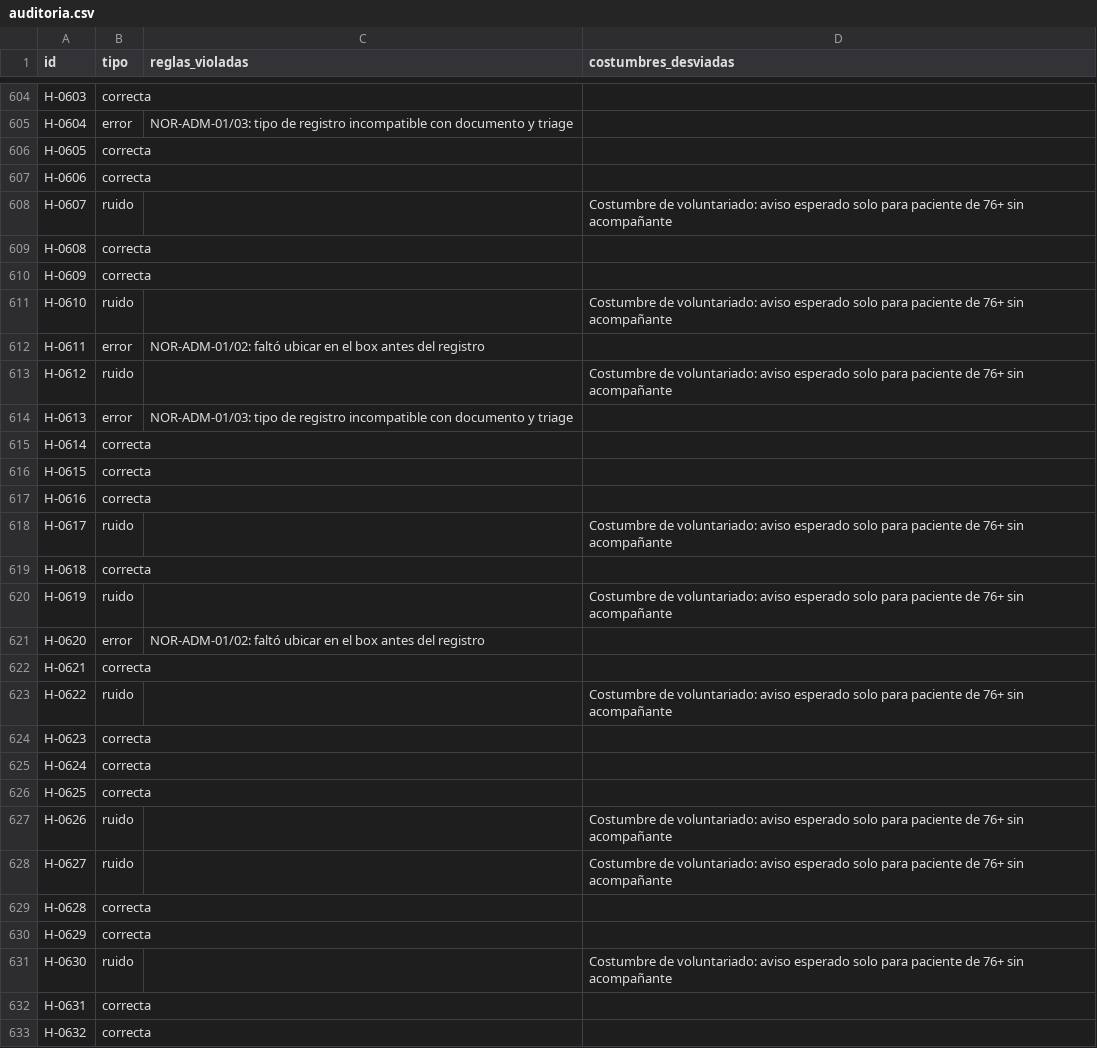
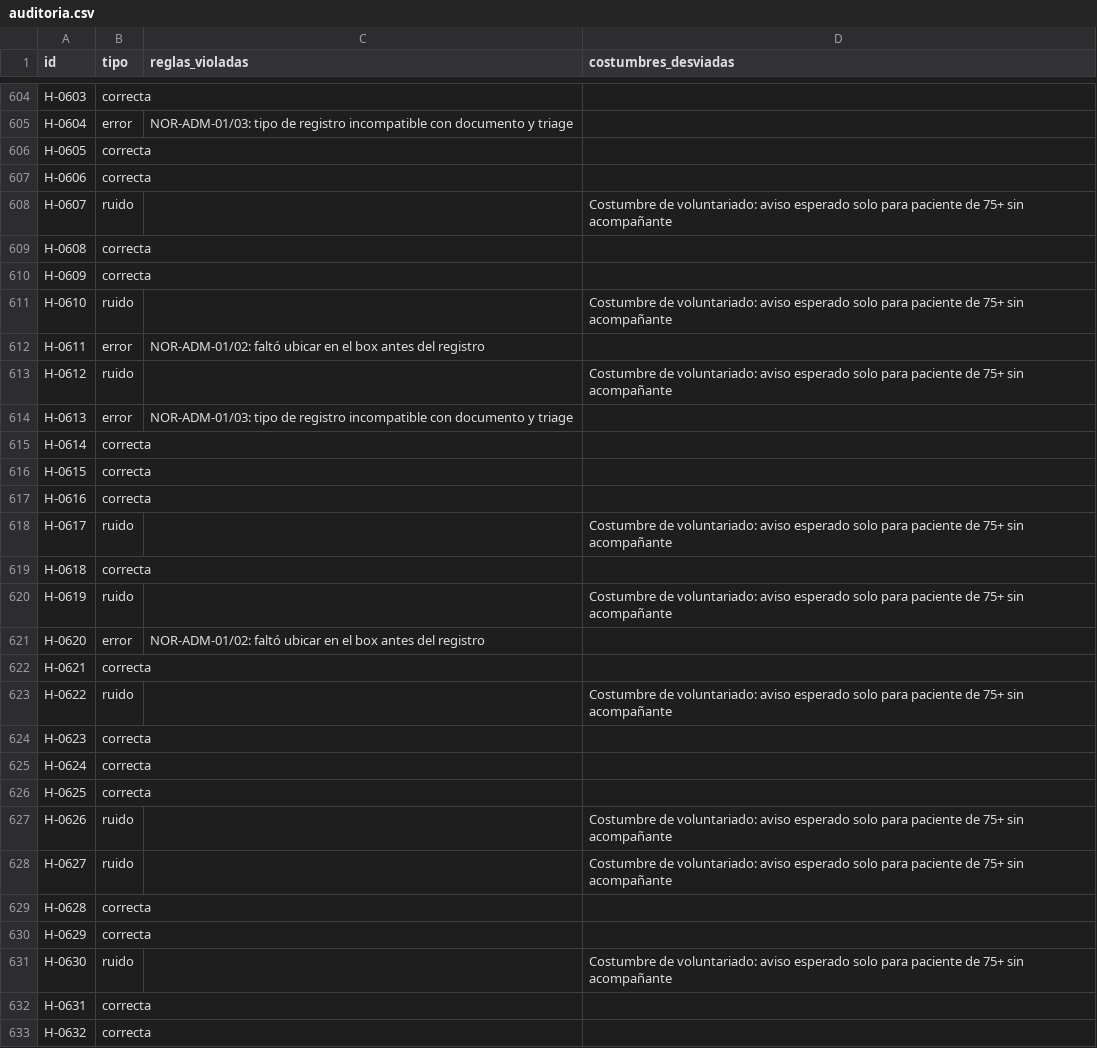
Before and after one commit to Juanlu1/IaGenerativa, a CSV file: missions/TPFinal/curado/auditoria.csv, drawn as a sheet; only a part is shown, gaps mark what is left out; the diff covers the shown part only.

```diff
--- a/missions/TPFinal/curado/auditoria.csv
+++ b/missions/TPFinal/curado/auditoria.csv
@@ -607,8 +607,8 @@ H-0605,correcta,,
 H-0606,correcta,,
-H-0607,ruido,,Costumbre de voluntariado: aviso esperado solo para paciente de 76+ sin acompañante
+H-0607,ruido,,Costumbre de voluntariado: aviso esperado solo para paciente de 75+ sin acompañante
 H-0608,correcta,,
 H-0609,correcta,,
-H-0610,ruido,,Costumbre de voluntariado: aviso esperado solo para paciente de 76+ sin acompañante
+H-0610,ruido,,Costumbre de voluntariado: aviso esperado solo para paciente de 75+ sin acompañante
 H-0611,error,NOR-ADM-01/02: faltó ubicar en el box antes del registro,
-H-0612,ruido,,Costumbre de voluntariado: aviso esperado solo para paciente de 76+ sin acompañante
+H-0612,ruido,,Costumbre de voluntariado: aviso esperado solo para paciente de 75+ sin acompañante
 H-0613,error,NOR-ADM-01/03: tipo de registro incompatible con documento y triage,
@@ -617,8 +617,8 @@ H-0615,correcta,,
 H-0616,correcta,,
-H-0617,ruido,,Costumbre de voluntariado: aviso esperado solo para paciente de 76+ sin acompañante
+H-0617,ruido,,Costumbre de voluntariado: aviso esperado solo para paciente de 75+ sin acompañante
 H-0618,correcta,,
-H-0619,ruido,,Costumbre de voluntariado: aviso esperado solo para paciente de 76+ sin acompañante
+H-0619,ruido,,Costumbre de voluntariado: aviso esperado solo para paciente de 75+ sin acompañante
 H-0620,error,NOR-ADM-01/02: faltó ubicar en el box antes del registro,
 H-0621,correcta,,
-H-0622,ruido,,Costumbre de voluntariado: aviso esperado solo para paciente de 76+ sin acompañante
+H-0622,ruido,,Costumbre de voluntariado: aviso esperado solo para paciente de 75+ sin acompañante
 H-0623,correcta,,
@@ -626,7 +626,7 @@ H-0624,correcta,,
 H-0625,correcta,,
-H-0626,ruido,,Costumbre de voluntariado: aviso esperado solo para paciente de 76+ sin acompañante
-H-0627,ruido,,Costumbre de voluntariado: aviso esperado solo para paciente de 76+ sin acompañante
+H-0626,ruido,,Costumbre de voluntariado: aviso esperado solo para paciente de 75+ sin acompañante
+H-0627,ruido,,Costumbre de voluntariado: aviso esperado solo para paciente de 75+ sin acompañante
 H-0628,correcta,,
 H-0629,correcta,,
-H-0630,ruido,,Costumbre de voluntariado: aviso esperado solo para paciente de 76+ sin acompañante
+H-0630,ruido,,Costumbre de voluntariado: aviso esperado solo para paciente de 75+ sin acompañante
 H-0631,correcta,,
```
Also changed, not shown: 163 edited cells elsewhere in this file, missions/TPFinal/historial_clasificado.csv, 8 other files.
